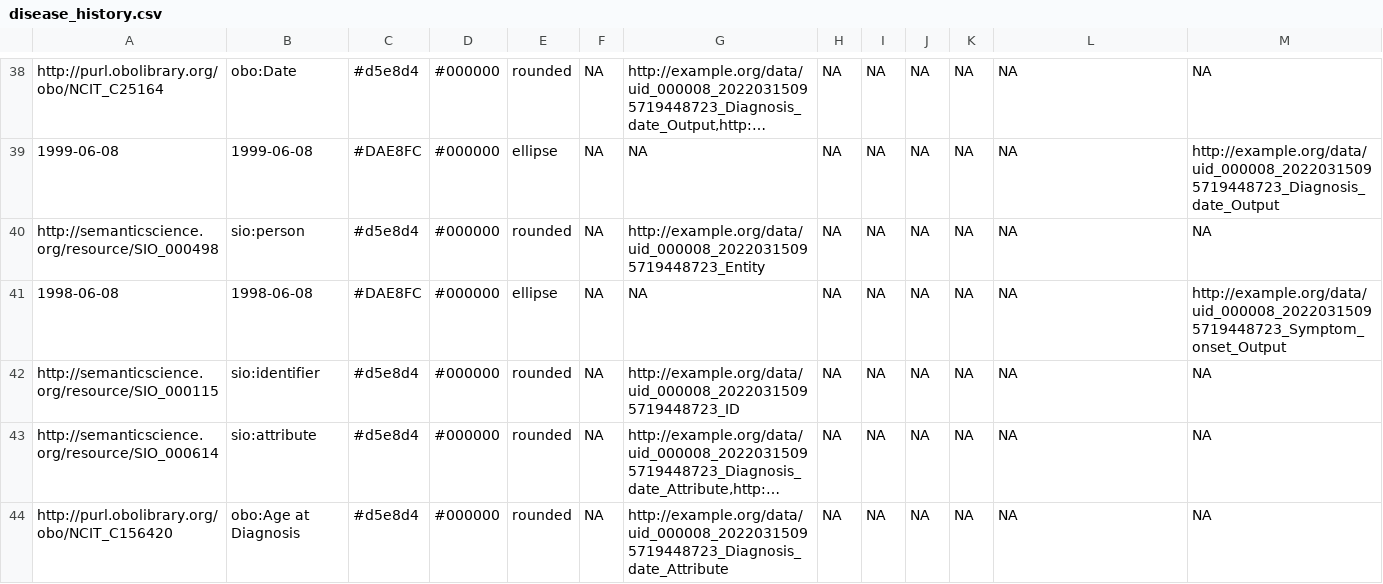
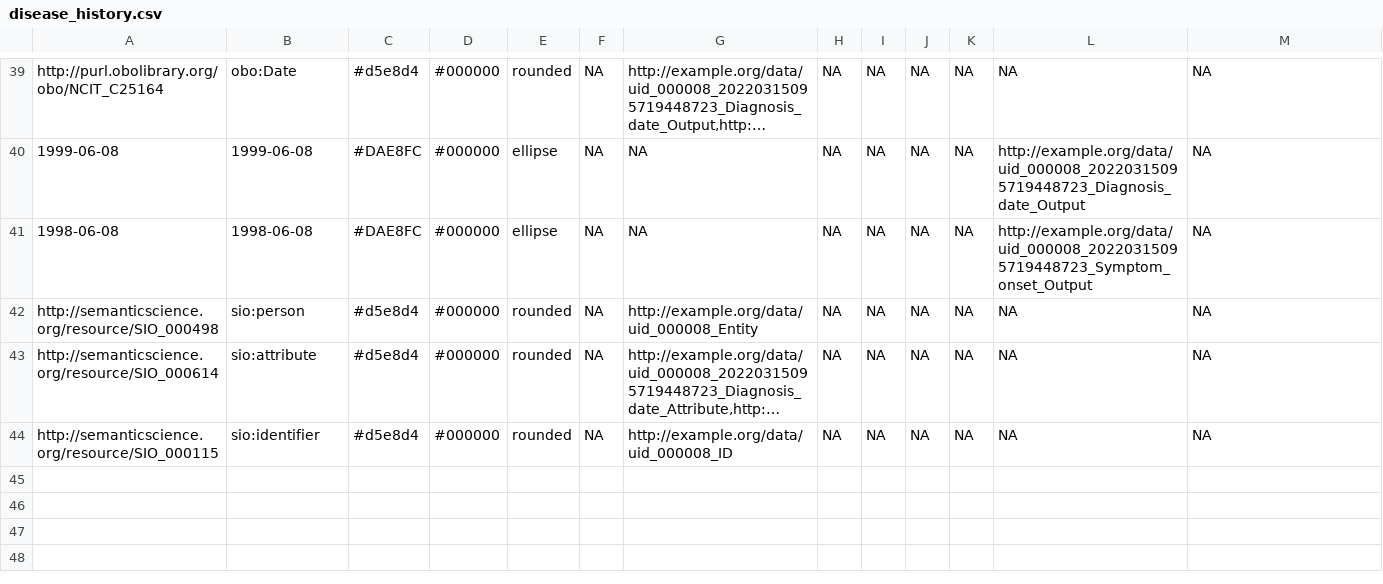
Before and after one commit to pabloalarconm/MEDUSA, a CSV file: trialCDE/drawio/disease_history.csv, drawn as a sheet; only a part is shown, gaps mark what is left out; long unchanged cells end in …; removed rows and columns are numbered as before the commit, all else as after; the diff covers the shown part only; the diff names each change by its address in the sheet, - before the commit and + after, or states it on an @@ line.

```diff
--- a/trialCDE/drawio/disease_history.csv
+++ b/trialCDE/drawio/disease_history.csv
-L40: NA
+L40: http://example.org/data/uid_000008_20220315095719448723_Diagnosis_date_Output
-M40: http://example.org/data/uid_000008_20220315095719448723_Diagnosis_date_Output
+M40: NA
-row 40: http://semanticscience.org/resource/SIO_000498 | sio:person | #d5e8d4 | #000000 | rounded | NA | http://example.org/data/uid_000008_20220315095719448723_Entity | NA | NA | NA | NA | NA | NA
-L41: NA
+L41: http://example.org/data/uid_000008_20220315095719448723_Symptom_onset_Output
-M41: http://example.org/data/uid_000008_20220315095719448723_Symptom_onset_Output
+M41: NA
-A42: http://semanticscience.org/resource/SIO_000115
+A42: http://semanticscience.org/resource/SIO_000498
-B42: sio:identifier
+B42: sio:person
-G42: http://example.org/data/uid_000008_20220315095719448723_ID
+G42: http://example.org/data/uid_000008_Entity
-A44: http://purl.obolibrary.org/obo/NCIT_C156420
+A44: http://semanticscience.org/resource/SIO_000115
-B44: obo:Age at Diagnosis
+B44: sio:identifier
-G44: http://example.org/data/uid_000008_20220315095719448723_Diagnosis_date_Attribute
+G44: http://example.org/data/uid_000008_ID
```
Also changed, not shown: 5 added rows, 4 removed rows, 2 moved rows and 23 edited cells elsewhere in this file, trialCDE/drawio/care_pathway.csv, trialCDE/drawio/genetic_diagnosis.csv, 39 other files.
